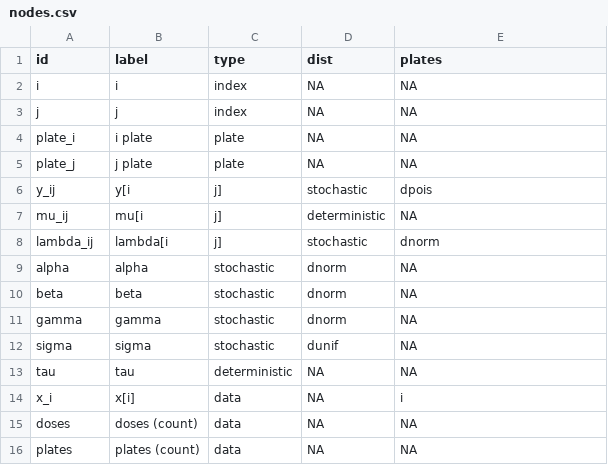
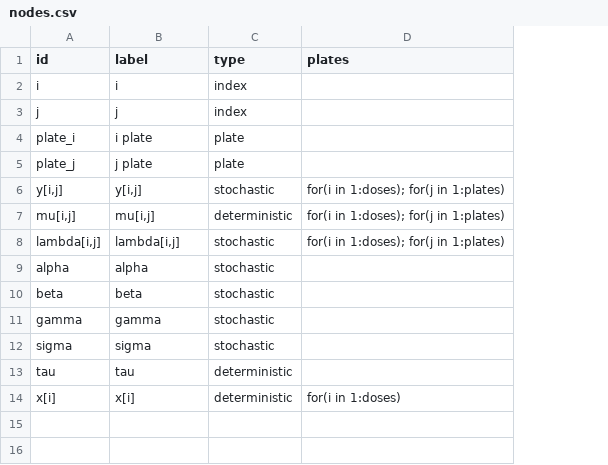
Before and after one commit to nyucel1234/DAGnabit-Documentation, a CSV file: inst/extdata/examples/salm/nodes.csv, drawn as a sheet; removed rows and columns are numbered as before the commit, all else as after; the diff names each change by its address in the sheet, - before the commit and + after, or states it on an @@ line.

```diff
--- a/inst/extdata/examples/salm/nodes.csv
+++ b/inst/extdata/examples/salm/nodes.csv
-column D (dist), rows 2-5: all NA; rows 9-13: dnorm | dnorm | dnorm | dunif | NA
-D2:D5 (plates): NA
+D2:D5 (plates): (empty)
-row 6: y_ij | y[i | j] | stochastic | dpois
-row 7: mu_ij | mu[i | j] | deterministic | NA
-row 8: lambda_ij | lambda[i | j] | stochastic | dnorm
+row 6: y[i,j] | y[i,j] | stochastic | for(i in 1:doses); for(j in 1:plates)
+row 7: mu[i,j] | mu[i,j] | deterministic | for(i in 1:doses); for(j in 1:plates)
+row 8: lambda[i,j] | lambda[i,j] | stochastic | for(i in 1:doses); for(j in 1:plates)
-D9:D13 (plates): NA
+D9:D13 (plates): (empty)
-row 14: x_i | x[i] | data | NA | i
-row 15: doses | doses (count) | data | NA | NA
-row 16: plates | plates (count) | data | NA | NA
+row 14: x[i] | x[i] | deterministic | for(i in 1:doses)
```
Also changed, not shown: inst/extdata/examples/salm/edges.csv.
